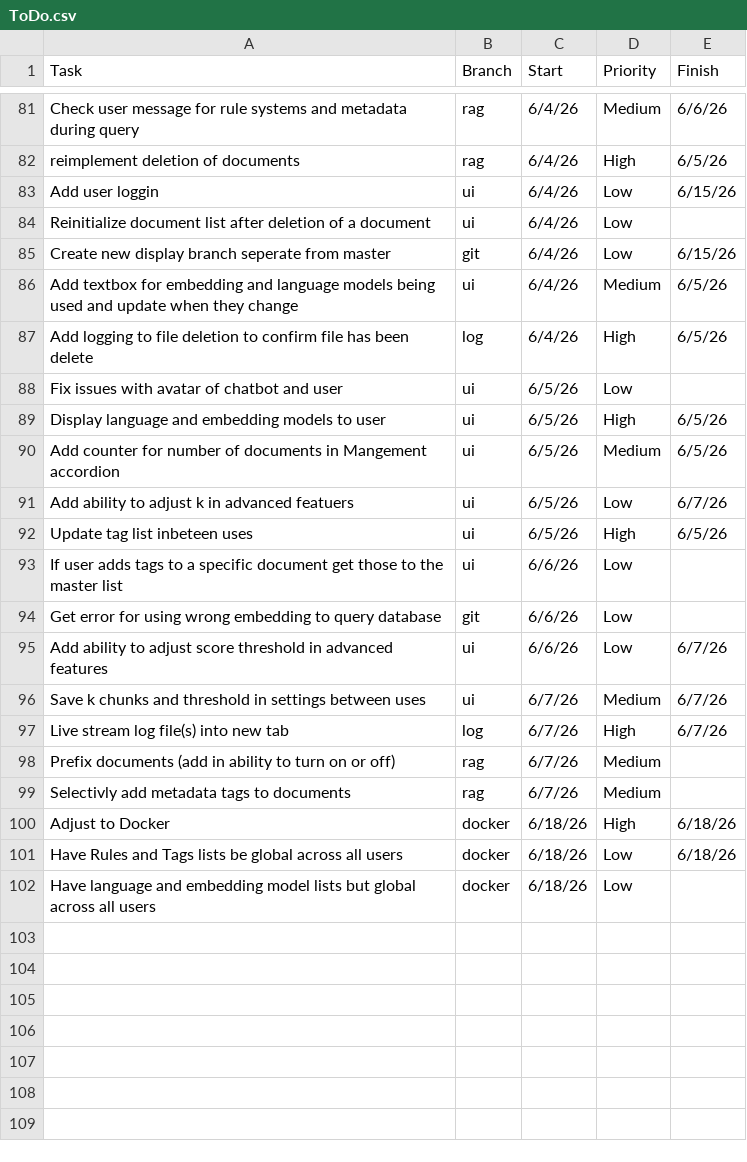
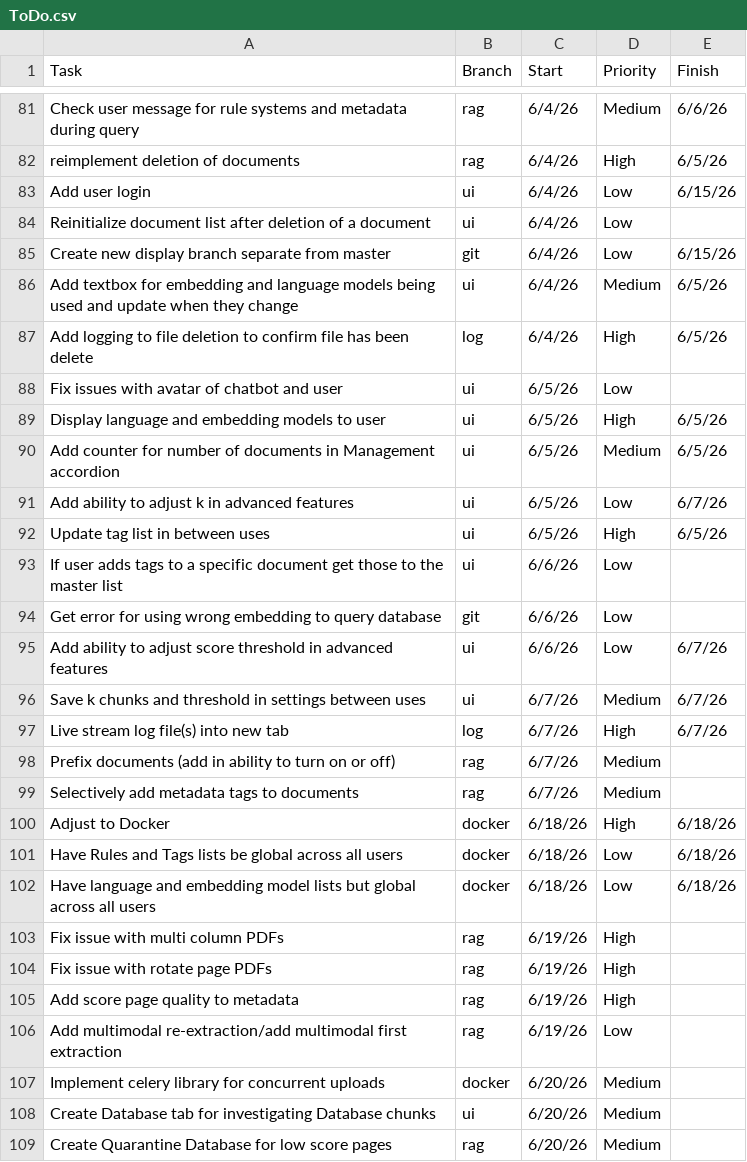
Before and after one commit to ZefCo/Technomancer, a CSV file: Issues and Tasks/ToDo.csv, drawn as a sheet; only a part is shown, gaps mark what is left out; the diff covers the shown part only.

Commit message:
Working on two column ingestion

```diff
--- a/Issues and Tasks/ToDo.csv
+++ b/Issues and Tasks/ToDo.csv
@@ -83 +83 @@ reimplement deletion of documents
-Add user loggin                                                                                    , ui    , 6/4/26 , Low     , 6/15/26
+Add user login                                                                                    , ui    , 6/4/26 , Low     , 6/15/26
@@ -85 +85 @@ Reinitialize document list after deletion of a document
-Create new display branch seperate from master                                                     , git   , 6/4/26 , Low     , 6/15/26
+Create new display branch separate from master                                                    , git   , 6/4/26 , Low     , 6/15/26
@@ -90,3 +90,3 @@ Display language and embedding models to user
-Add counter for number of documents in Mangement accordion                                         , ui    , 6/5/26 , Medium  , 6/5/26
-Add ability to adjust k in advanced featuers                                                       , ui    , 6/5/26 , Low     , 6/7/26
-Update tag list inbeteen uses                                                                      , ui    , 6/5/26 , High    , 6/5/26
+Add counter for number of documents in Management accordion                                       , ui    , 6/5/26 , Medium  , 6/5/26
+Add ability to adjust k in advanced features                                                      , ui    , 6/5/26 , Low     , 6/7/26
+Update tag list in between uses                                                                   , ui    , 6/5/26 , High    , 6/5/26
@@ -99 +99 @@ Prefix documents (add in ability to turn on or off)
-Selectivly add metadata tags to documents                                                          , rag   , 6/7/26 , Medium  ,
+Selectively add metadata tags to documents                                                        , rag   , 6/7/26 , Medium  ,
@@ -102 +102,8 @@ Have Rules and Tags lists be global across all users
-Have language and embedding model lists but global across all users                                , docker, 6/18/26, Low     ,
+Have language and embedding model lists but global across all users                               , docker, 6/18/26, Low     , 6/18/26
+Fix issue with multi column PDFs                                                                  , rag   , 6/19/26, High    ,
+Fix issue with rotate page PDFs                                                                   , rag   , 6/19/26, High    ,
+Add score page quality to metadata                                                                , rag   , 6/19/26, High    ,
+Add multimodal re-extraction/add multimodal first extraction                                      , rag   , 6/19/26, Low     ,
+Implement celery library for concurrent uploads                                                   , docker, 6/20/26, Medium  ,
+Create Database tab for investigating Database chunks                                             , ui    , 6/20/26, Medium  ,
+Create Quarantine Database for low score pages                                                    , rag   , 6/20/26, Medium  ,
```
Also changed, not shown: 16 edited cells elsewhere in this file, 1 other file.
